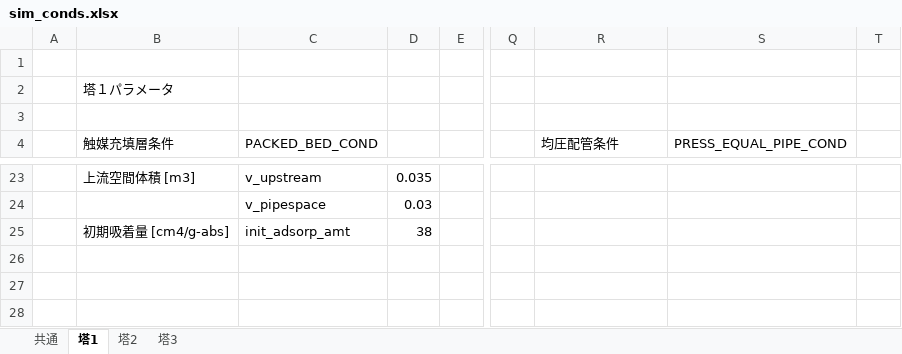
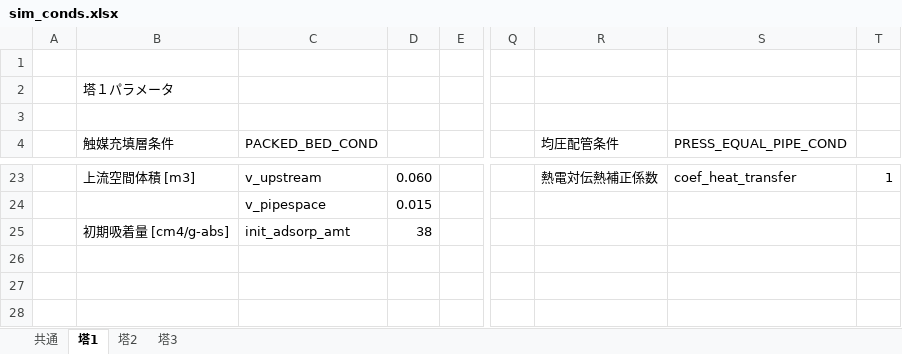
Before and after one commit to zenmainosamurai/PSA, an Excel workbook: conditions/5_03_mod_batch_adsorp/sim_conds.xlsx, sheet 塔1, drawn as a sheet; only a part is shown, gaps mark what is left out; values as stored, in another font and other column widths than the file's, no cell formats; the diff covers the shown part only; the diff names each change by its address in the sheet, - before the commit and + after, or states it on an @@ line.

Commit message:
mod ... 均圧配管条件の修正

```diff
--- a/conditions/5_03_mod_batch_adsorp/sim_conds.xlsx (sheet 塔1)
+++ b/conditions/5_03_mod_batch_adsorp/sim_conds.xlsx (sheet 塔1)
-D23: 0.035
+D23: 0.060
-R23 (均圧配管条件): (empty)
+R23 (均圧配管条件): 熱電対伝熱補正係数
-S23 (PRESS_EQUAL_PIPE_COND): (empty)
+S23 (PRESS_EQUAL_PIPE_COND): coef_heat_transfer
-T23: (empty)
+T23: 1
-D24: 0.03
+D24: 0.015
```
Also changed, not shown: 32 edited cells elsewhere in this sheet, sheet 塔2, sheet 塔3, cell formats, 2 other files.
